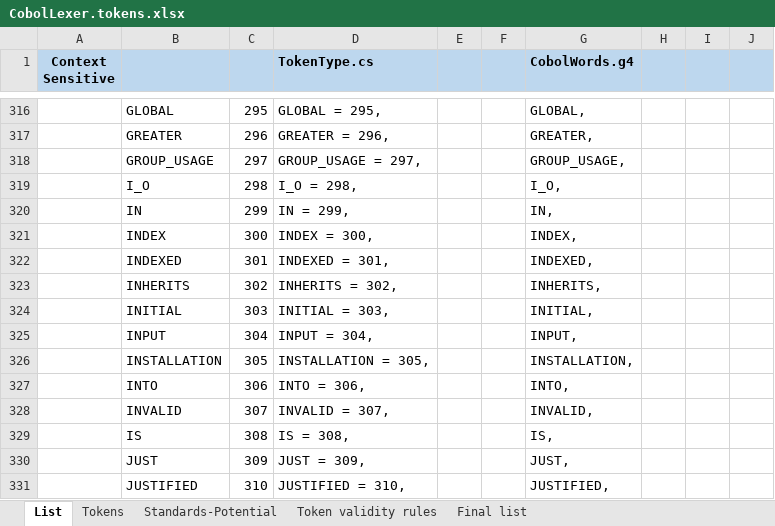
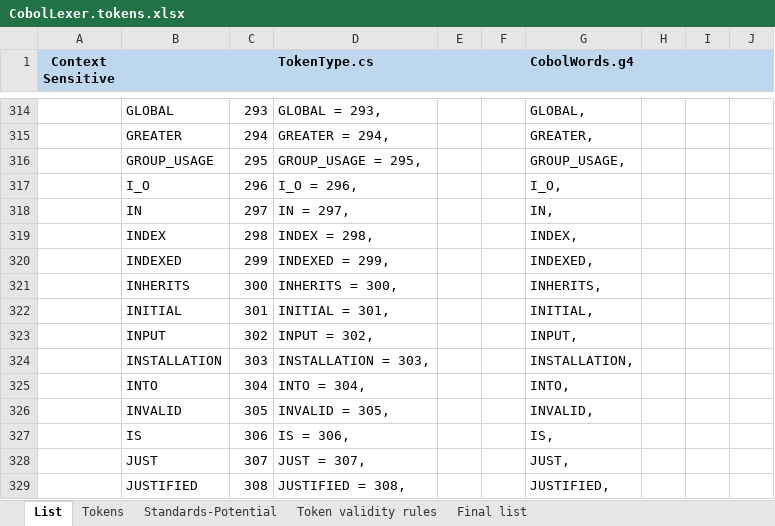
Before and after one commit to TypeCobolTeam/TypeCobol, an Excel workbook: TypeCobol/Documentation/Studies/CobolLexer.tokens.xlsx, sheet List, drawn as a sheet; only a part is shown, gaps mark what is left out; values as stored, in another font and other column widths than the file's, no borders; addresses are those after the commit; the diff covers the shown part only; the diff names each change by its address in the sheet, - before the commit and + after, or states it on an @@ line.

Commit message:
Remove 3 context-sensitive *_ARG token types which won't be useful anymore (replaced by a property on Token class)

```diff
--- a/TypeCobol/Documentation/Studies/CobolLexer.tokens.xlsx (sheet List)
+++ b/TypeCobol/Documentation/Studies/CobolLexer.tokens.xlsx (sheet List)
-C314: 295
+C314: 293
-D314 (TokenType.cs): GLOBAL = 295,
+D314 (TokenType.cs): GLOBAL = 293,
-C315: 296
+C315: 294
-D315 (TokenType.cs): GREATER = 296,
+D315 (TokenType.cs): GREATER = 294,
-C316: 297
+C316: 295
-D316 (TokenType.cs): GROUP_USAGE = 297,
+D316 (TokenType.cs): GROUP_USAGE = 295,
-C317: 298
+C317: 296
-D317 (TokenType.cs): I_O = 298,
+D317 (TokenType.cs): I_O = 296,
-C318: 299
+C318: 297
-D318 (TokenType.cs): IN = 299,
+D318 (TokenType.cs): IN = 297,
-C319: 300
+C319: 298
-D319 (TokenType.cs): INDEX = 300,
+D319 (TokenType.cs): INDEX = 298,
-C320: 301
+C320: 299
-D320 (TokenType.cs): INDEXED = 301,
+D320 (TokenType.cs): INDEXED = 299,
-C321: 302
+C321: 300
-D321 (TokenType.cs): INHERITS = 302,
+D321 (TokenType.cs): INHERITS = 300,
-C322: 303
+C322: 301
-D322 (TokenType.cs): INITIAL = 303,
+D322 (TokenType.cs): INITIAL = 301,
-C323: 304
+C323: 302
-D323 (TokenType.cs): INPUT = 304,
+D323 (TokenType.cs): INPUT = 302,
-C324: 305
+C324: 303
-D324 (TokenType.cs): INSTALLATION = 305,
+D324 (TokenType.cs): INSTALLATION = 303,
-C325: 306
+C325: 304
-D325 (TokenType.cs): INTO = 306,
+D325 (TokenType.cs): INTO = 304,
-C326: 307
+C326: 305
-D326 (TokenType.cs): INVALID = 307,
+D326 (TokenType.cs): INVALID = 305,
-C327: 308
+C327: 306
-D327 (TokenType.cs): IS = 308,
+D327 (TokenType.cs): IS = 306,
-C328: 309
+C328: 307
-D328 (TokenType.cs): JUST = 309,
+D328 (TokenType.cs): JUST = 307,
-C329: 310
+C329: 308
-D329 (TokenType.cs): JUSTIFIED = 310,
+D329 (TokenType.cs): JUSTIFIED = 308,
```
Also changed, not shown: 3 removed rows and 364 edited cells elsewhere in this sheet, formulas that keep their value, 10 other files.
